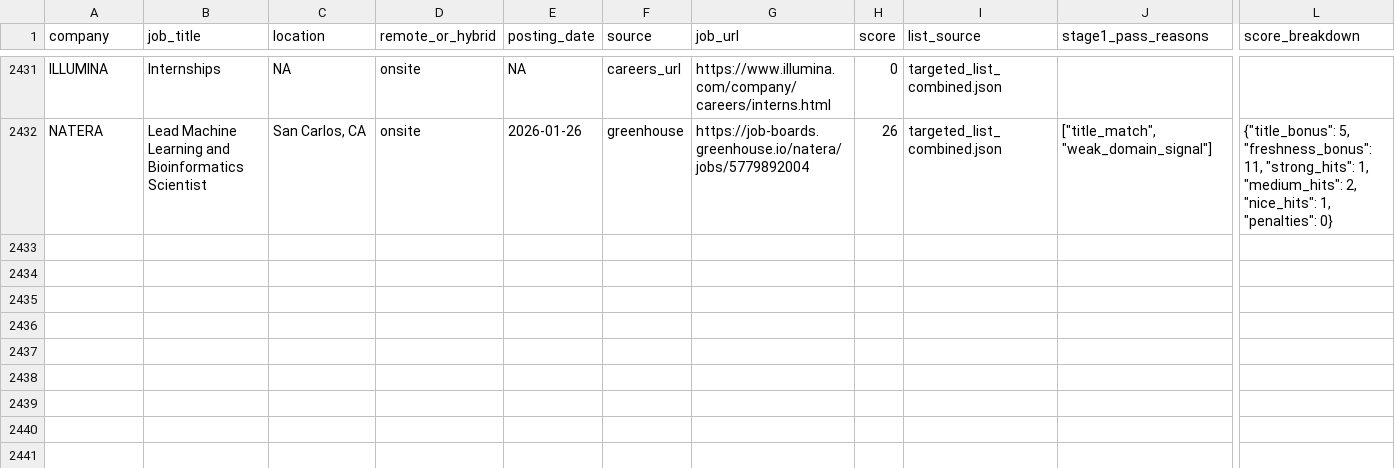
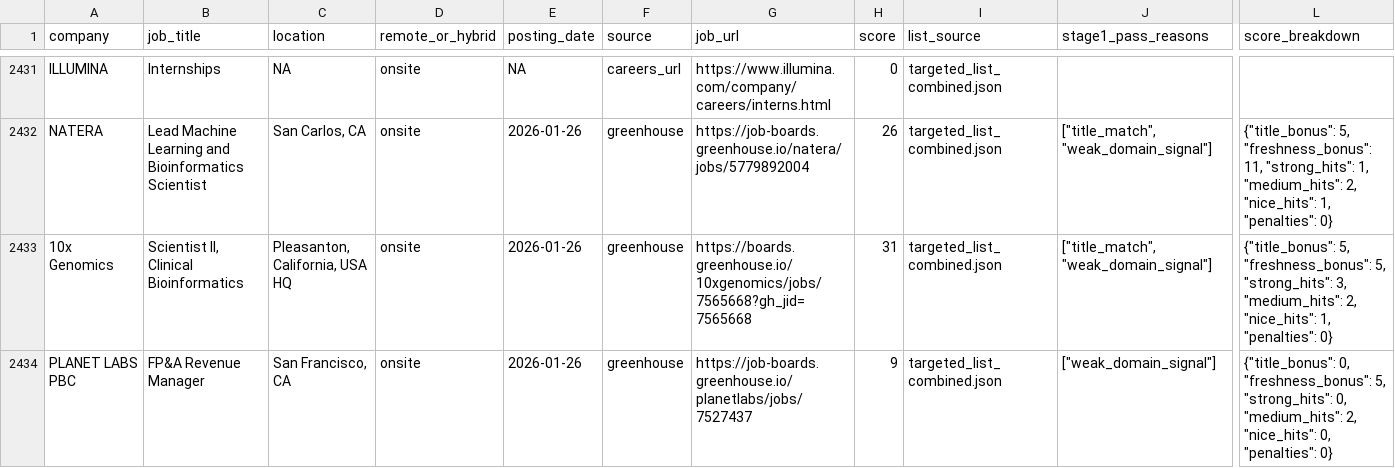
Before and after one commit to Bit-2310/bioinfo-job-tracker, a CSV file: data/jobs_history.csv, drawn as a sheet; only a part is shown, gaps mark what is left out; rows hold the shown columns only; the diff names each change by its address in the sheet, - before the commit and + after, or states it on an @@ line.

```diff
--- a/data/jobs_history.csv
+++ b/data/jobs_history.csv
+row 2433: 10x Genomics | Scientist II, Clinical Bioinformatics | Pleasanton, California, USA HQ | onsite | 2026-01-26 | greenhouse | https://boards.greenhouse.io/10xgenomics/jobs/7565668?gh_jid=7565668 | 31 | targeted_list_combined.json | ["title_match", "weak_domain_signal"] | {"title_bonus": 5, "freshness_bonus": 5, "strong_hits": 3, "medium_hits": 2, "nice_hits": 1, "penalties": 0}
+row 2434: PLANET LABS PBC | FP&A Revenue Manager | San Francisco, CA | onsite | 2026-01-26 | greenhouse | https://job-boards.greenhouse.io/planetlabs/jobs/7527437 | 9 | targeted_list_combined.json | ["weak_domain_signal"] | {"title_bonus": 0, "freshness_bonus": 5, "strong_hits": 0, "medium_hits": 2, "nice_hits": 0, "penalties": 0}
```
Also changed, not shown: data/jobs_latest.csv, 2 other files.
